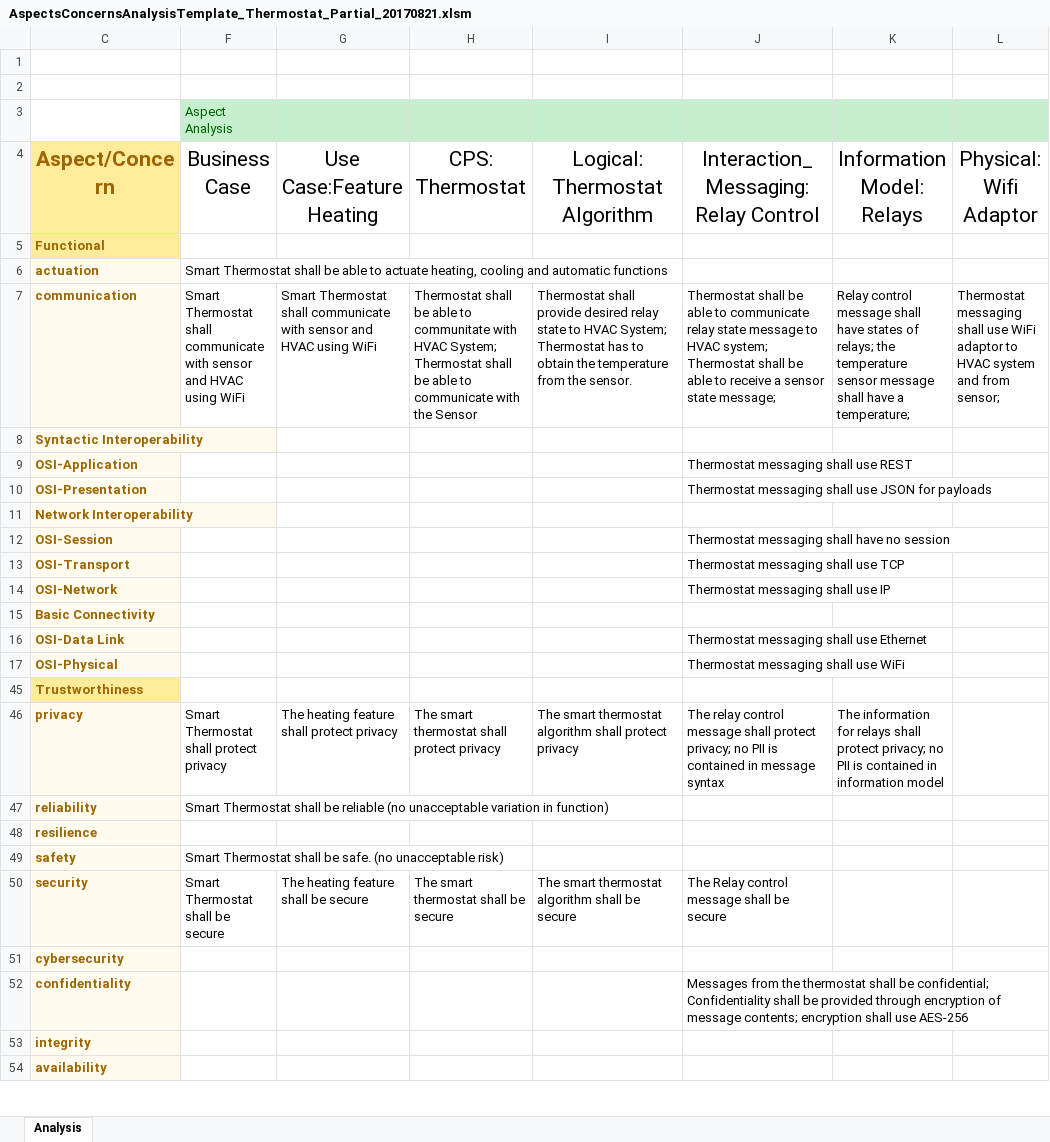
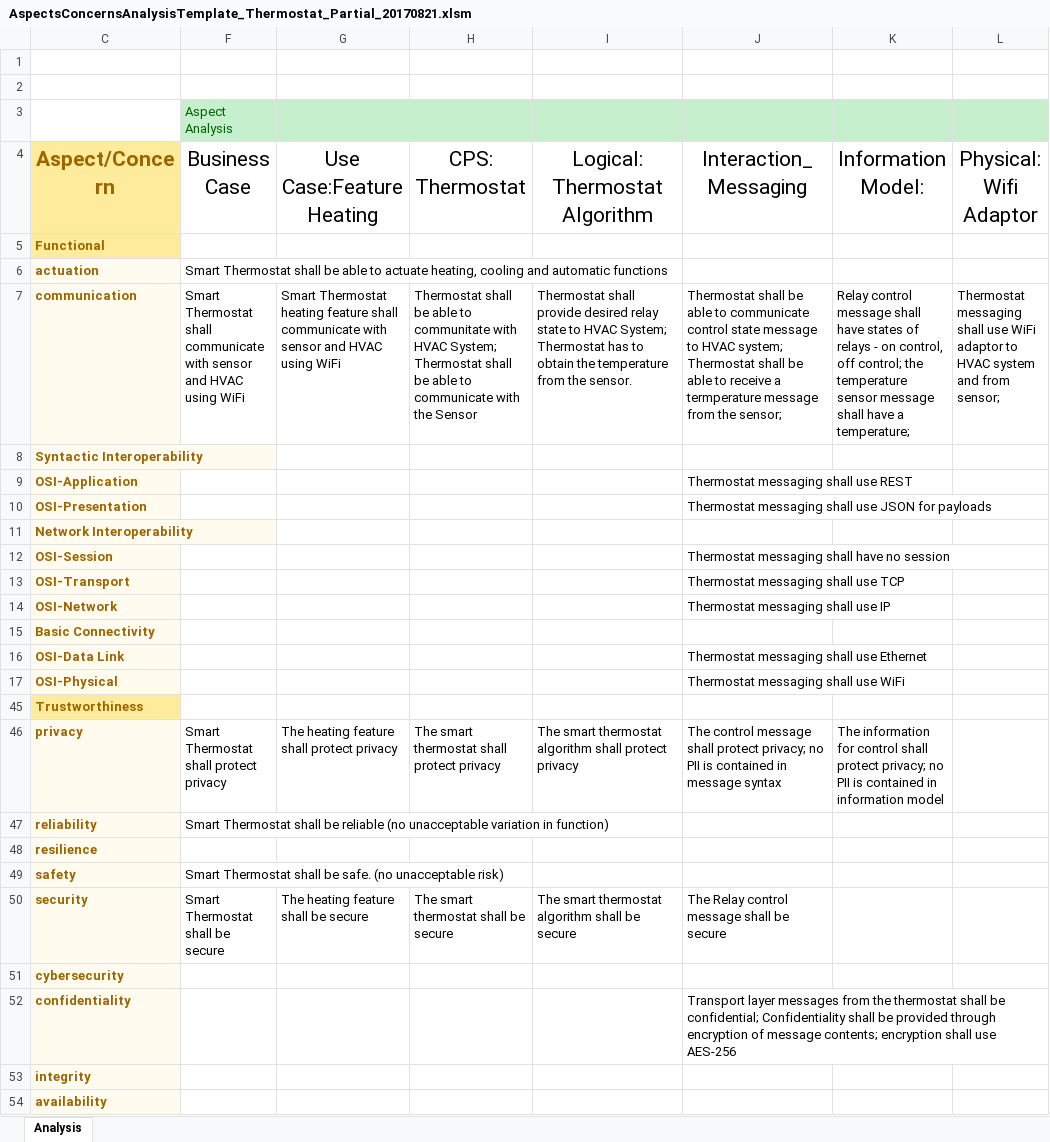
Before and after one commit to usnistgov/cpsframework, an Excel workbook: sandbox/AspectsConcernsAnalysisTemplate_Thermostat_Partial_20170821.xlsm, sheet Analysis, drawn as a sheet; only a part is shown; values as stored, in another font and other column widths than the file's, no borders; the diff names each change by its address in the sheet, - before the commit and + after, or states it on an @@ line.

Commit message:
modified at meeting 8/30

```diff
--- a/sandbox/AspectsConcernsAnalysisTemplate_Thermostat_Partial_20170821.xlsm (sheet Analysis)
+++ b/sandbox/AspectsConcernsAnalysisTemplate_Thermostat_Partial_20170821.xlsm (sheet Analysis)
-J4: Interaction_Messaging: Relay Control
+J4: Interaction_Messaging
-K4: Information Model: Relays
+K4: Information Model:
-G7 (Use Case:Feature Heating): Smart Thermostat shall communicate…
+G7 (Use Case:Feature Heating): Smart Thermostat heating feature shall communicate…
-J7 (Interaction_Messaging): …to communicate relay state message to HVAC system; Thermostat shall be able to receive a sensor state message;
+J7 (Interaction_Messaging): …to communicate control state message to HVAC system; Thermostat shall be able to receive a termperature message from the sensor;
-K7 (Information Model:): …states of relays; the temperature…
+K7 (Information Model:): …states of relays - on control, off control; the temperature…
-J46 (Interaction_Messaging): The relay control message…
+J46 (Interaction_Messaging): The control message…
-K46 (Information Model:): …information for relays shall protect…
+K46 (Information Model:): …information for control shall protect…
-J52 (Interaction_Messaging): Messages from the…
+J52 (Interaction_Messaging): Transport layer messages from the…
```
Also changed, not shown: hidden cells.
